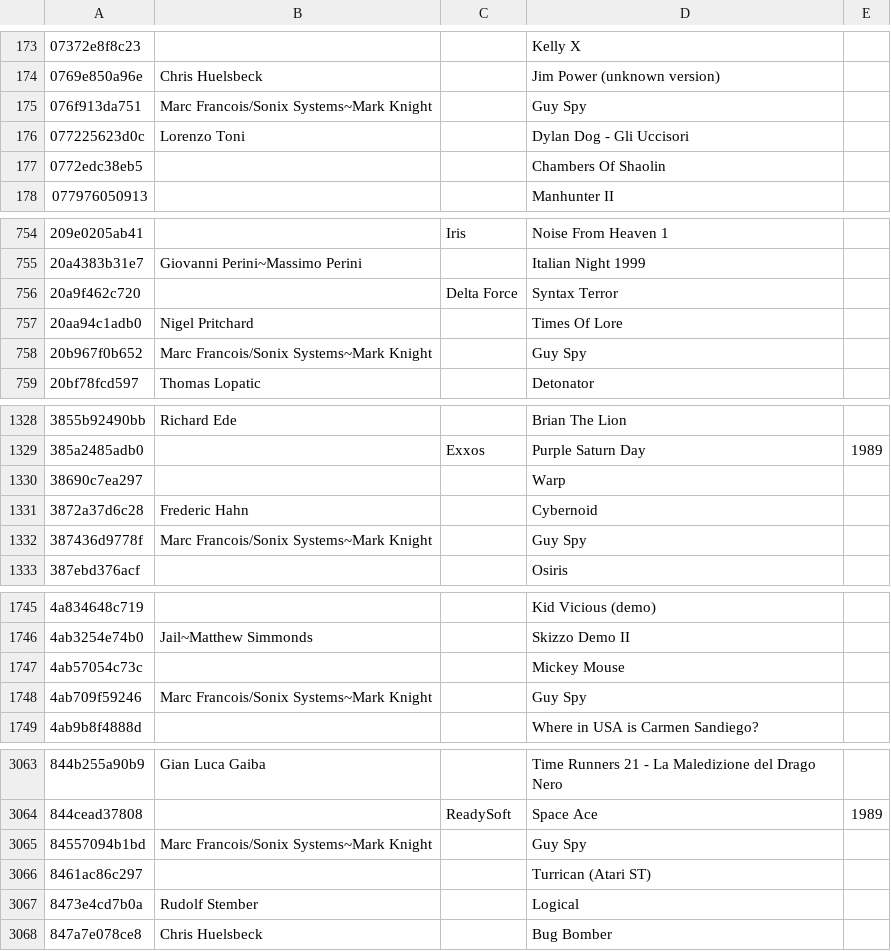
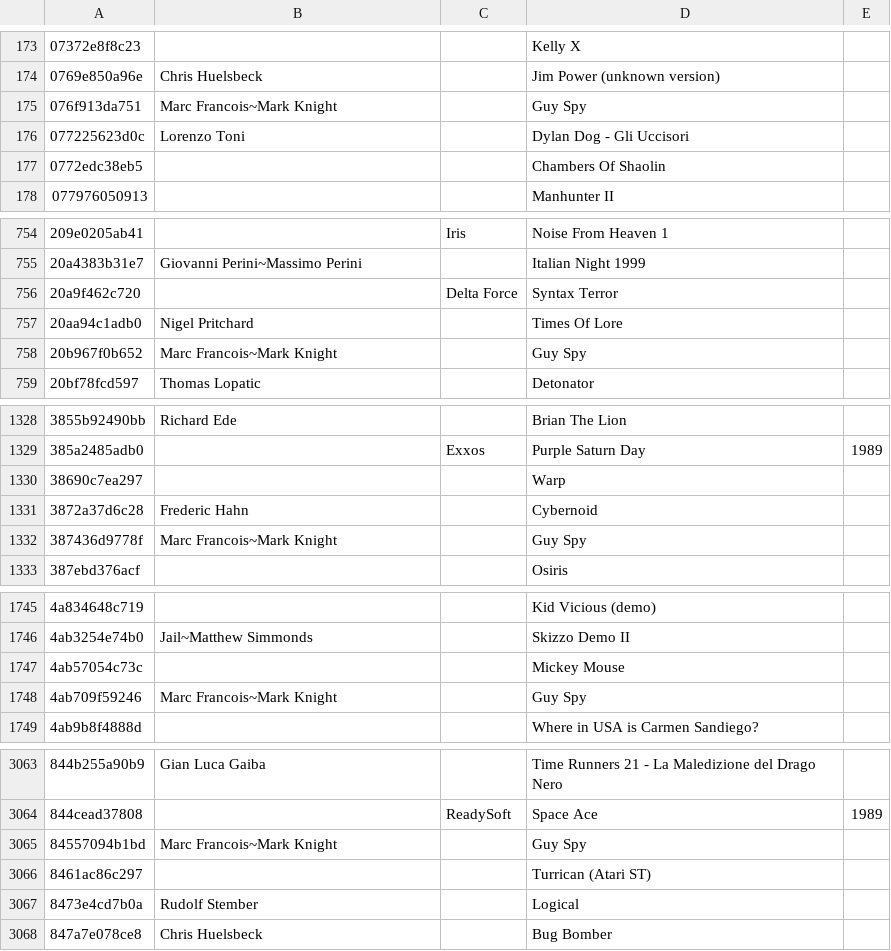
Before and after one commit to mvtiaine/audacious-uade-tools, a TSV file: tsv/pretty/md5/wantedteam.tsv, drawn as a sheet; only a part is shown, gaps mark what is left out.

```diff
--- a/tsv/pretty/md5/wantedteam.tsv
+++ b/tsv/pretty/md5/wantedteam.tsv
@@ -174,3 +174,3 @@
 0769e850a96e	Chris Huelsbeck		Jim Power (unknown version)	
-076f913da751	Marc Francois/Sonix Systems~Mark Knight		Guy Spy	
+076f913da751	Marc Francois~Mark Knight		Guy Spy	
 077225623d0c	Lorenzo Toni		Dylan Dog - Gli Uccisori	
@@ -757,3 +757,3 @@
 20aa94c1adb0	Nigel Pritchard		Times Of Lore	
-20b967f0b652	Marc Francois/Sonix Systems~Mark Knight		Guy Spy	
+20b967f0b652	Marc Francois~Mark Knight		Guy Spy	
 20bf78fcd597	Thomas Lopatic		Detonator	
@@ -1331,3 +1331,3 @@
 3872a37d6c28	Frederic Hahn		Cybernoid	
-387436d9778f	Marc Francois/Sonix Systems~Mark Knight		Guy Spy	
+387436d9778f	Marc Francois~Mark Knight		Guy Spy	
 387ebd376acf			Osiris	
@@ -1747,3 +1747,3 @@
 4ab57054c73c			Mickey Mouse	
-4ab709f59246	Marc Francois/Sonix Systems~Mark Knight		Guy Spy	
+4ab709f59246	Marc Francois~Mark Knight		Guy Spy	
 4ab9b8f4888d			Where in USA is Carmen Sandiego?	
@@ -3064,3 +3064,3 @@
 844cead37808		ReadySoft	Space Ace	1989
-84557094b1bd	Marc Francois/Sonix Systems~Mark Knight		Guy Spy	
+84557094b1bd	Marc Francois~Mark Knight		Guy Spy	
 8461ac86c297			Turrican (Atari ST)	
```
Also changed, not shown: 6 other files.
